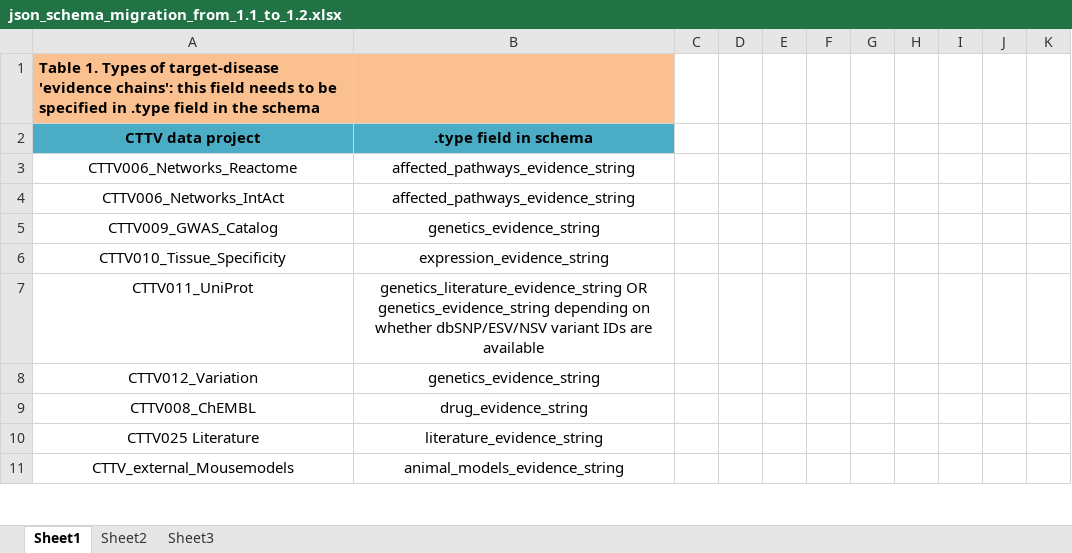
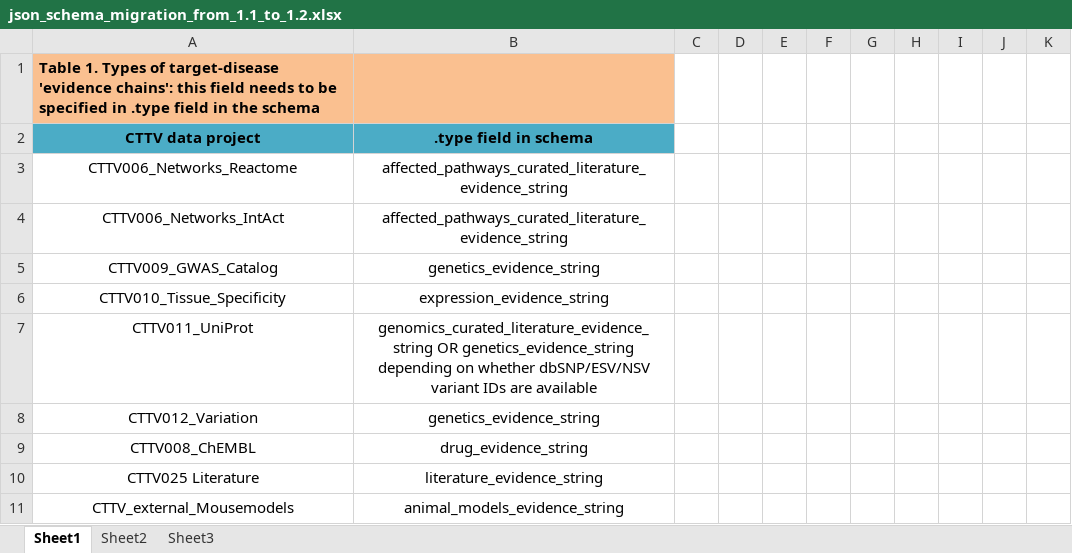
Before and after one commit to opentargets/json_schema, an Excel workbook: doc/json_schema_migration_from_1.1_to_1.2.xlsx, sheet Sheet1, drawn as a sheet; only a part is shown; values as stored, in another font and other column widths than the file's, no borders; table styles not drawn; the diff covers the shown part only; the diff names each change by its address in the sheet, - before the commit and + after, or states it on an @@ line.

```diff
--- a/doc/json_schema_migration_from_1.1_to_1.2.xlsx (sheet Sheet1)
+++ b/doc/json_schema_migration_from_1.1_to_1.2.xlsx (sheet Sheet1)
-B3:B4 (.type field in schema): affected_pathways_evidence_string
+B3:B4 (.type field in schema): affected_pathways_curated_literature_evidence_string
-B7 (.type field in schema): genetics_literature_evidence_string OR genetics_evidence_string…
+B7 (.type field in schema): genomics_curated_literature_evidence_string OR genetics_evidence_string…
```
Also changed, not shown: 14 edited cells elsewhere in this sheet, 4 other files.
